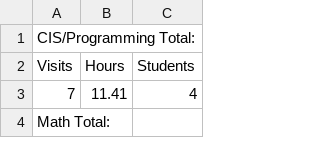
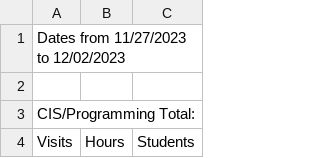
Before and after one commit to mothsinthemachine/advisorEXtracTOR, a CSV file: B/output.csv, drawn as a sheet; only a part is shown; the shorter side is filled out with more unchanged rows; the diff names each change by its address in the sheet, - before the commit and + after, or states it on an @@ line.

```diff
--- a/B/output.csv
+++ b/B/output.csv
+row 1: Dates from 11/27/2023 to 12/02/2023
+row 2: (empty)
```
Also changed, not shown: 1 other file.
